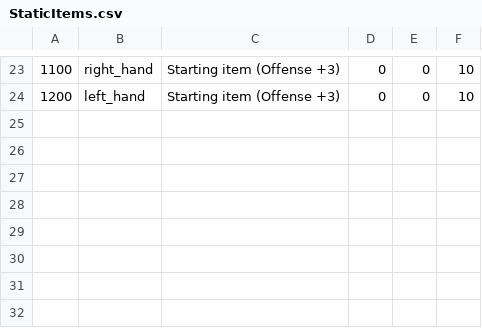
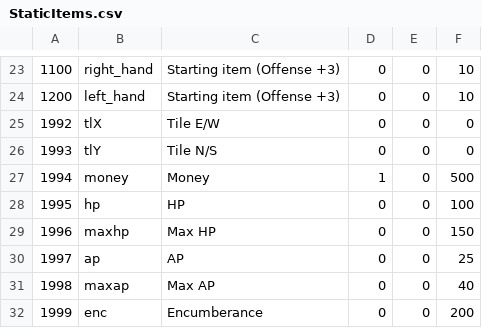
Before and after one commit to princessnadia/ap-computer-science, a CSV file: java/TallGrassRedo/StaticItems.csv, drawn as a sheet; only a part is shown, gaps mark what is left out.

Commit message:
fixed saves! stats are data! (d70.12.11)

```diff
--- a/java/TallGrassRedo/StaticItems.csv
+++ b/java/TallGrassRedo/StaticItems.csv
@@ -24 +24,9 @@
 1200,left_hand,Starting item (Offense +3),0,0,10
+1992,tlX,Tile E/W,0,0,0
+1993,tlY,Tile N/S,0,0,0
+1994,money,Money,1,0,500
+1995,hp,HP,0,0,100
+1996,maxhp,Max HP,0,0,150
+1997,ap,AP,0,0,25
+1998,maxap,Max AP,0,0,40
+1999,enc,Encumberance,0,0,200
```
Also changed, not shown: 8 other files.
